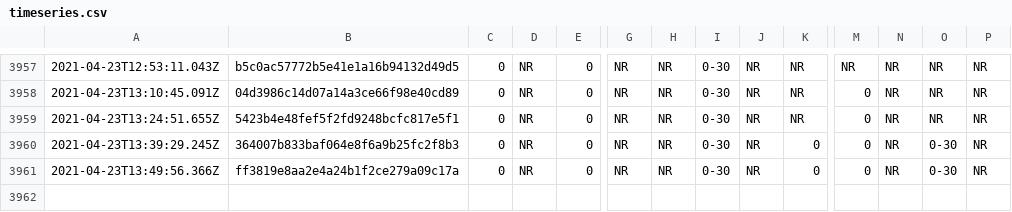
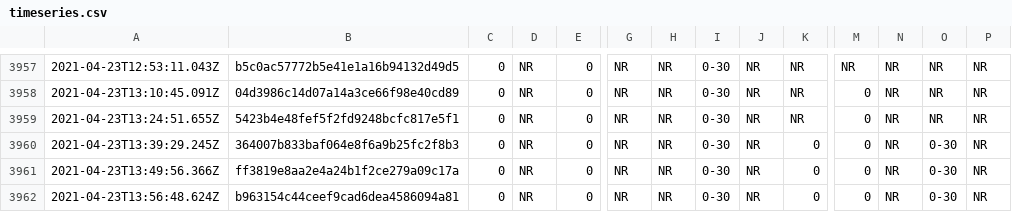
Before and after one commit to afischer/nyc-covid-wait-times, a CSV file: data/timeseries.csv, drawn as a sheet; only a part is shown, gaps mark what is left out; rows hold the shown columns only; the diff names each change by its address in the sheet, - before the commit and + after, or states it on an @@ line.

```diff
--- a/data/timeseries.csv
+++ b/data/timeseries.csv
+row 3962: 2021-04-23T13:56:48.624Z | b963154c44ceef9cad6dea4586094a81 | 0 | NR | 0 | NR | NR | 0-30 | NR | 0 | 0 | NR | 0-30 | NR
```
Also changed, not shown: 2 other files.
